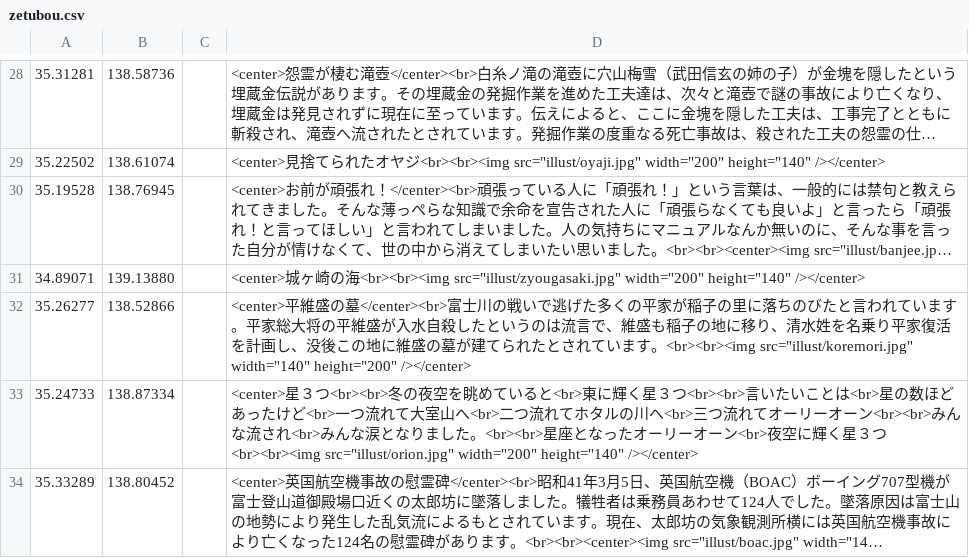
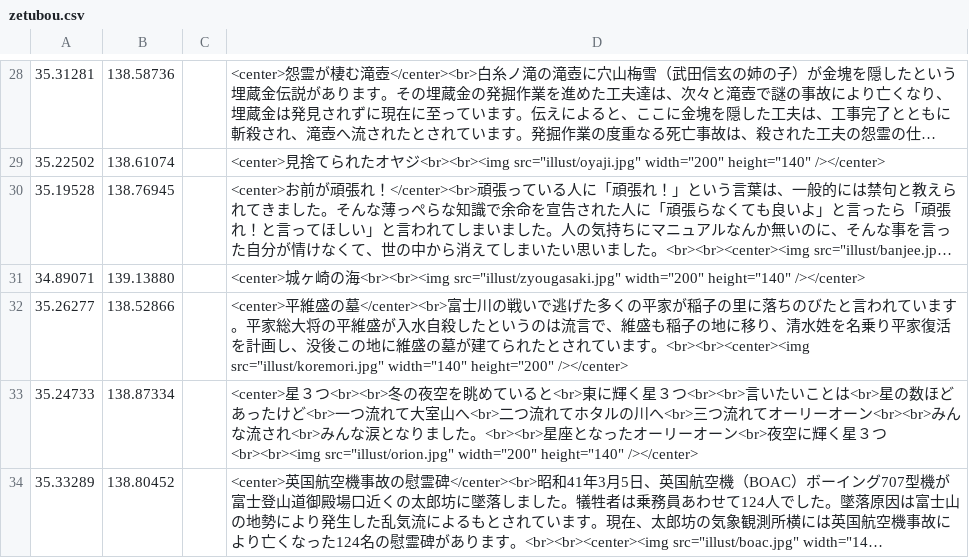
Before and after one commit to shibakin507/darkside, a CSV file: data/zetubou.csv, drawn as a sheet; only a part is shown, gaps mark what is left out; long unchanged cells end in ….

Commit message:
Update zetubou.csv

```diff
--- a/data/zetubou.csv
+++ b/data/zetubou.csv
@@ -31,3 +31,3 @@
 34.89071,139.13880,,<center>城ヶ崎の海<br><br><img src="illust/zyougasaki.jpg" width="200" height="140" /></center>
-35.26277,138.52866,,<center>平維盛の墓</center><br>富士川の戦いで逃げた多くの平家が稲子の里に落ちのびたと言われています。平家総大将の平維盛が入水自殺したというのは流言で、維盛も稲子の地に移り、清水姓を名乗り平家復活を計画し、没後この地に維盛の墓が建てられたとされています。<br><br><img src="illust/koremori.jpg" width="140" height="200" /></center>
+35.26277,138.52866,,<center>平維盛の墓</center><br>富士川の戦いで逃げた多くの平家が稲子の里に落ちのびたと言われています。平家総大将の平維盛が入水自殺したというのは流言で、維盛も稲子の地に移り、清水姓を名乗り平家復活を計画し、没後この地に維盛の墓が建てられたとされています。<br><br><center><img src="illust/koremori.jpg" width="140" height="200" /></center>
 35.24733,138.87334,,<center>星３つ<br><br>冬の夜空を眺めていると<br>東に輝く星３つ<br><br>言いたいことは<br>星の数ほどあったけど<br>一つ流れて大室山へ<br>二つ流れてホタルの川へ<br>三つ流れてオーリーオーン<br><br>みんな流され<br>みんな涙となりました。<br><br>星座となったオーリーオーン<br>夜空に輝く星３つ<br><br><img src="illust/orion.jpg" width="200" height="140" /></center>
```
